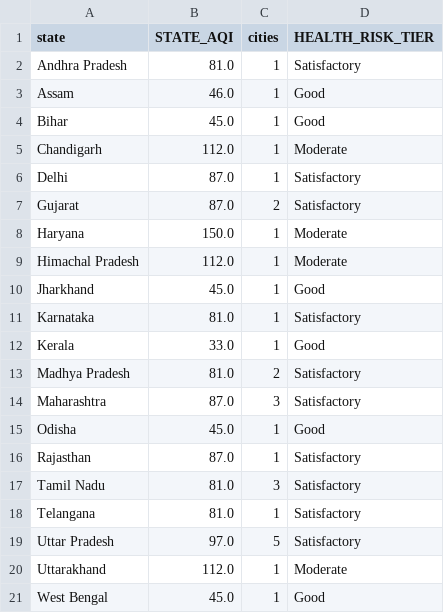
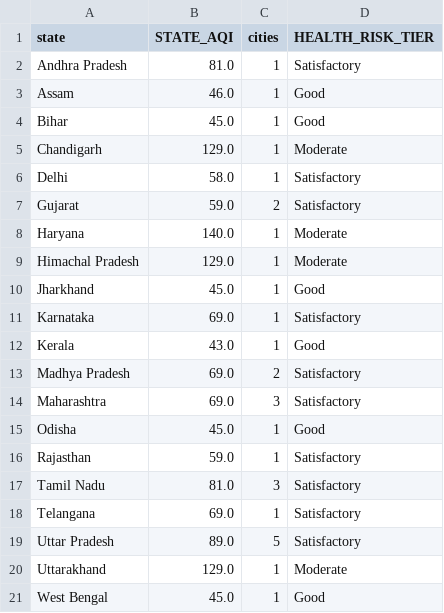
Before and after one commit to Sxdarksoul/AQI-pipeline, a CSV file: aqi_state.csv, drawn as a sheet.

```diff
--- a/aqi_state.csv
+++ b/aqi_state.csv
@@ -4,18 +4,18 @@ Assam,46.0,1,Good
 Bihar,45.0,1,Good
-Chandigarh,112.0,1,Moderate
-Delhi,87.0,1,Satisfactory
-Gujarat,87.0,2,Satisfactory
-Haryana,150.0,1,Moderate
-Himachal Pradesh,112.0,1,Moderate
+Chandigarh,129.0,1,Moderate
+Delhi,58.0,1,Satisfactory
+Gujarat,59.0,2,Satisfactory
+Haryana,140.0,1,Moderate
+Himachal Pradesh,129.0,1,Moderate
 Jharkhand,45.0,1,Good
-Karnataka,81.0,1,Satisfactory
-Kerala,33.0,1,Good
-Madhya Pradesh,81.0,2,Satisfactory
-Maharashtra,87.0,3,Satisfactory
+Karnataka,69.0,1,Satisfactory
+Kerala,43.0,1,Good
+Madhya Pradesh,69.0,2,Satisfactory
+Maharashtra,69.0,3,Satisfactory
 Odisha,45.0,1,Good
-Rajasthan,87.0,1,Satisfactory
+Rajasthan,59.0,1,Satisfactory
 Tamil Nadu,81.0,3,Satisfactory
-Telangana,81.0,1,Satisfactory
-Uttar Pradesh,97.0,5,Satisfactory
-Uttarakhand,112.0,1,Moderate
+Telangana,69.0,1,Satisfactory
+Uttar Pradesh,89.0,5,Satisfactory
+Uttarakhand,129.0,1,Moderate
 West Bengal,45.0,1,Good
```
Also changed, not shown: aqi_history.csv, aqi_latest.csv, 1 other file.
